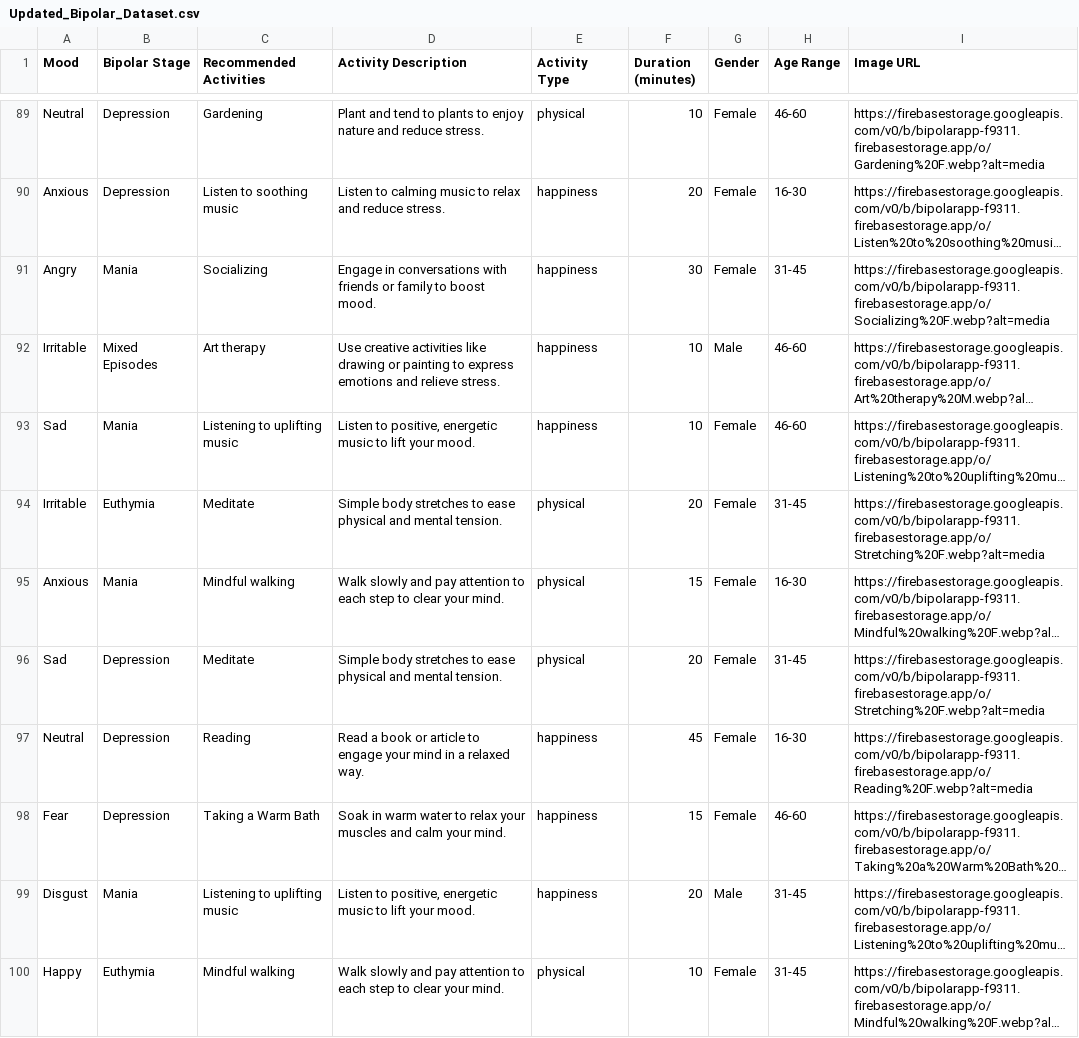
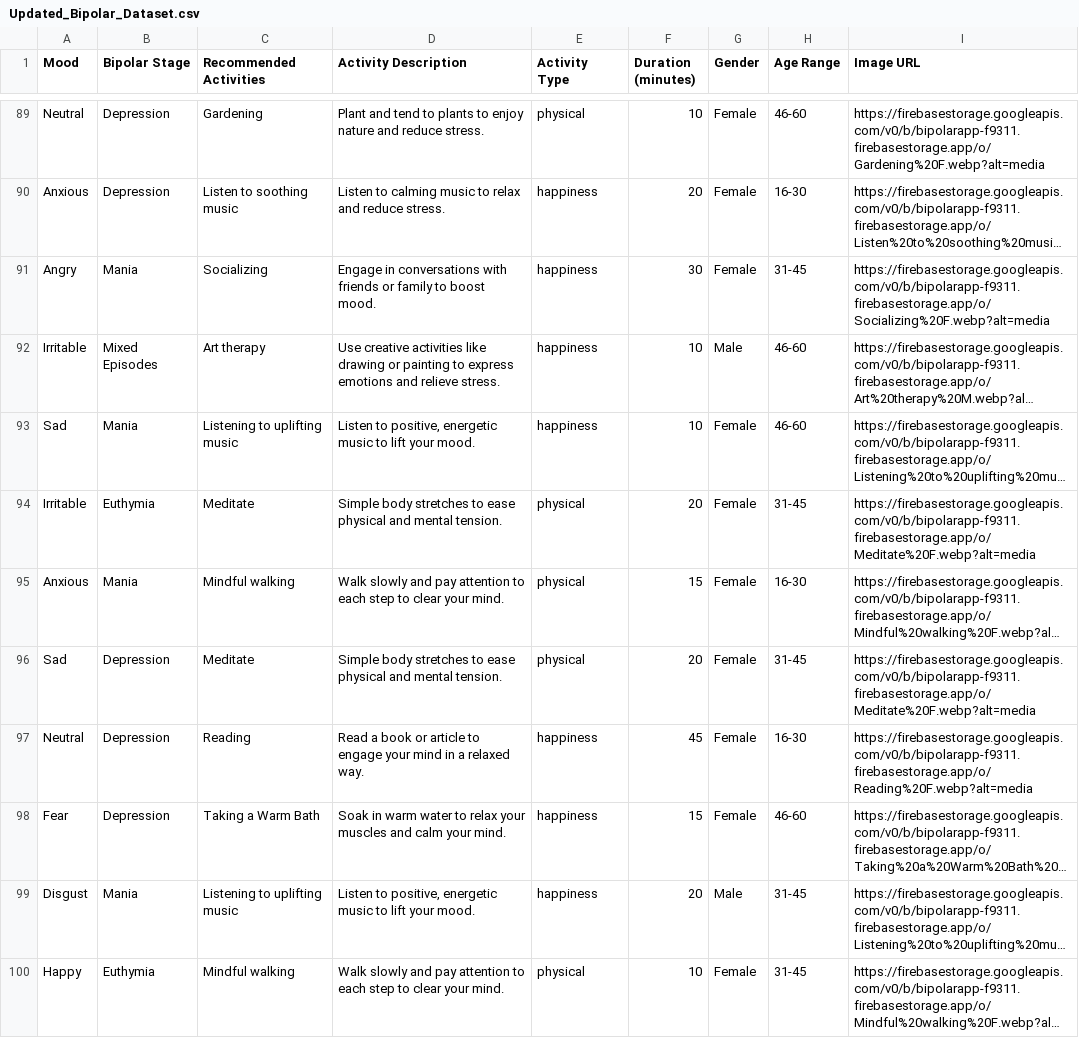
Before and after one commit to DulhanHK/Y4S1_Research_IndividulalHost, a CSV file: Updated_Bipolar_Dataset.csv, drawn as a sheet; only a part is shown, gaps mark what is left out; long unchanged cells end in …; the diff covers the shown part only; the diff names each change by its address in the sheet, - before the commit and + after, or states it on an @@ line.

Commit message:
Update Updated_Bipolar_Dataset.csv

```diff
--- a/Updated_Bipolar_Dataset.csv
+++ b/Updated_Bipolar_Dataset.csv
-I94 (Image URL): https://firebasestorage.googleapis.com/v0/b/bipolarapp-f9311.firebasestorage.app/o/Stretching%20F.webp?alt=media
+I94 (Image URL): https://firebasestorage.googleapis.com/v0/b/bipolarapp-f9311.firebasestorage.app/o/Meditate%20F.webp?alt=media
-I96 (Image URL): https://firebasestorage.googleapis.com/v0/b/bipolarapp-f9311.firebasestorage.app/o/Stretching%20F.webp?alt=media
+I96 (Image URL): https://firebasestorage.googleapis.com/v0/b/bipolarapp-f9311.firebasestorage.app/o/Meditate%20F.webp?alt=media
```
Also changed, not shown: 13 edited cells elsewhere in this file.
